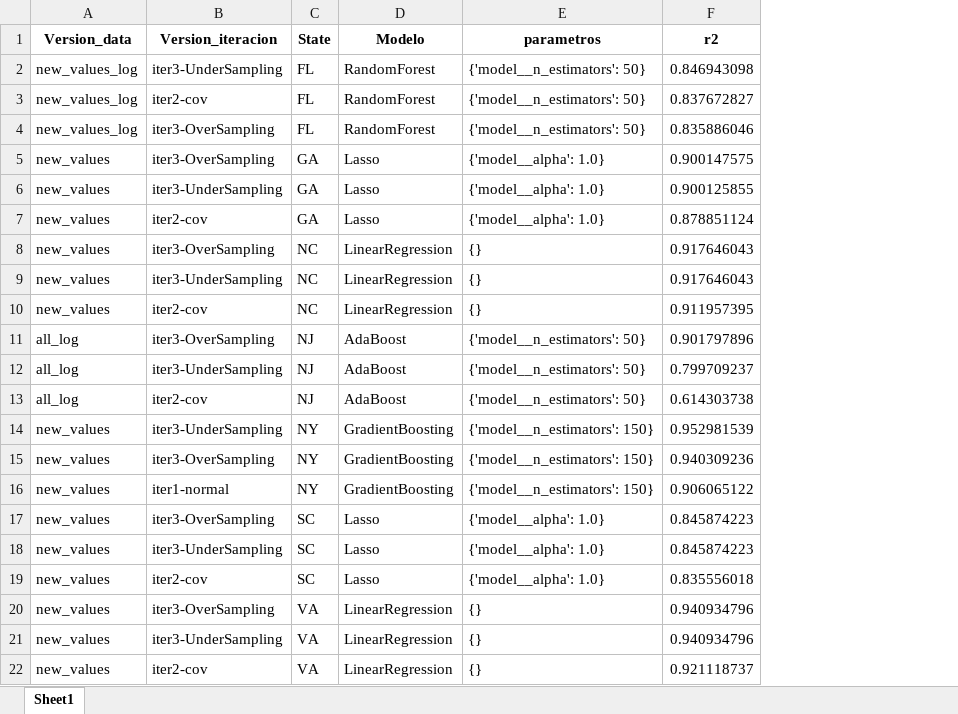
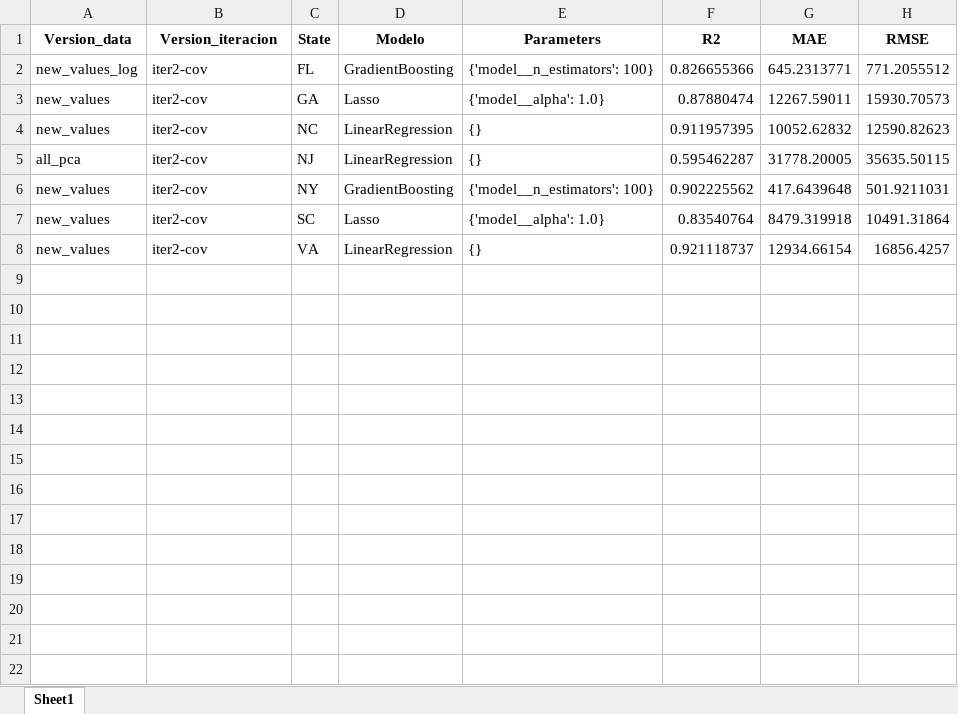
Before and after one commit to sagallegomu/prediccion-real-estate, an Excel workbook: data/final_data/bests_models_results.xlsx, sheet Sheet1, drawn as a sheet; values as stored, in another font and other column widths than the file's, no borders; removed rows and columns are numbered as before the commit, all else as after; the diff names each change by its address in the sheet, - before the commit and + after, or states it on an @@ line.

```diff
--- a/data/final_data/bests_models_results.xlsx (sheet Sheet1)
+++ b/data/final_data/bests_models_results.xlsx (sheet Sheet1)
-column F (r2), row 3: 0.837672827; row 7: 0.878851124; row 10: 0.911957395; row 16: 0.906065122; row 19: 0.835556018; row 22: 0.921118737
+column F (R2), rows 2-4: 0.826655366 | 0.87880474 | 0.911957395; rows 6-8: 0.902225562 | 0.83540764 | 0.921118737
+column G (MAE), rows 2-4: 645.2313771 | 12267.59011 | 10052.62832; rows 6-8: 417.6439648 | 8479.319918 | 12934.66154
+column H (RMSE), rows 2-4: 771.2055512 | 15930.70573 | 12590.82623; rows 6-8: 501.9211031 | 10491.31864 | 16856.4257
-E1: parametros
+E1: Parameters
-row 2: new_values_log | iter3-UnderSampling | FL | RandomForest | {'model__n_estimators': 50} | 0.846943098
-D2 (Modelo): RandomForest
+D2 (Modelo): GradientBoosting
-E2 (Parameters): {'model__n_estimators': 50}
+E2 (Parameters): {'model__n_estimators': 100}
-row 4: new_values_log | iter3-OverSampling | FL | RandomForest | {'model__n_estimators': 50} | 0.835886046
-row 5: new_values | iter3-OverSampling | GA | Lasso | {'model__alpha': 1.0} | 0.900147575
-row 6: new_values | iter3-UnderSampling | GA | Lasso | {'model__alpha': 1.0} | 0.900125855
-row 8: new_values | iter3-OverSampling | NC | LinearRegression | {} | 0.917646043
-row 9: new_values | iter3-UnderSampling | NC | LinearRegression | {} | 0.917646043
-row 11: all_log | iter3-OverSampling | NJ | AdaBoost | {'model__n_estimators': 50} | 0.901797896
-row 12: all_log | iter3-UnderSampling | NJ | AdaBoost | {'model__n_estimators': 50} | 0.799709237
-row 13: all_log | iter2-cov | NJ | AdaBoost | {'model__n_estimators': 50} | 0.614303738
-row 14: new_values | iter3-UnderSampling | NY | GradientBoosting | {'model__n_estimators': 150} | 0.952981539
-row 15: new_values | iter3-OverSampling | NY | GradientBoosting | {'model__n_estimators': 150} | 0.940309236
+row 5: all_pca | iter2-cov | NJ | LinearRegression | {} | 0.595462287 | 31778.20005 | 35635.50115
-B6 (Version_iteracion): iter1-normal
+B6 (Version_iteracion): iter2-cov
-E6 (Parameters): {'model__n_estimators': 150}
+E6 (Parameters): {'model__n_estimators': 100}
-row 17: new_values | iter3-OverSampling | SC | Lasso | {'model__alpha': 1.0} | 0.845874223
-row 18: new_values | iter3-UnderSampling | SC | Lasso | {'model__alpha': 1.0} | 0.845874223
-row 20: new_values | iter3-OverSampling | VA | LinearRegression | {} | 0.940934796
-row 21: new_values | iter3-UnderSampling | VA | LinearRegression | {} | 0.940934796
```
Also changed, not shown: data/final_data/models_results.xlsx, 4 other files.
